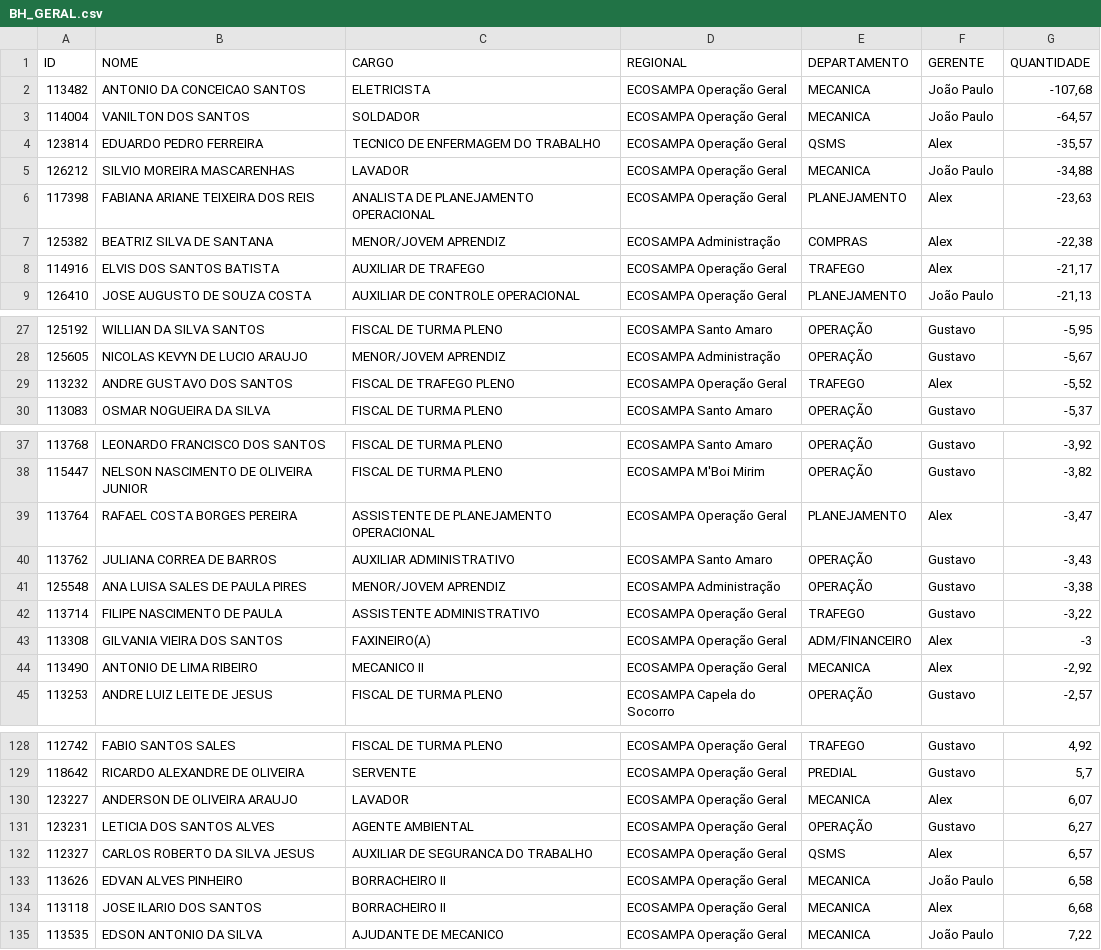
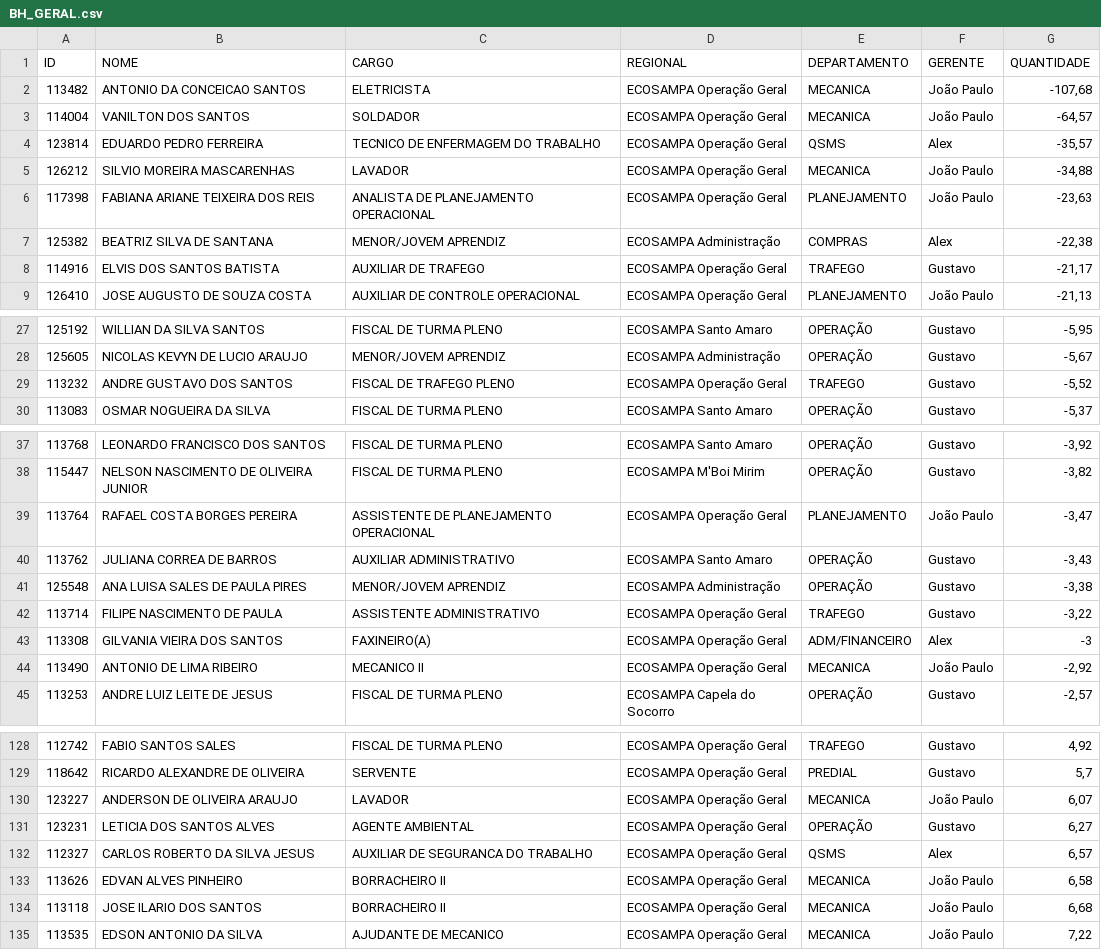
Before and after one commit to Guerreiro015/ALURA2023, a CSV file: SITE EVENTOS CSV/BH_GERAL.csv, drawn as a sheet; only a part is shown, gaps mark what is left out; the diff covers the shown part only.

```diff
--- a/SITE EVENTOS CSV/BH_GERAL.csv
+++ b/SITE EVENTOS CSV/BH_GERAL.csv
@@ -5,5 +5,5 @@
 126212;SILVIO MOREIRA MASCARENHAS;LAVADOR;ECOSAMPA Operação Geral;MECANICA;João Paulo;-34,88
-117398;FABIANA ARIANE TEIXEIRA DOS REIS;ANALISTA DE PLANEJAMENTO OPERACIONAL;ECOSAMPA Operação Geral;PLANEJAMENTO;Alex;-23,63
+117398;FABIANA ARIANE TEIXEIRA DOS REIS;ANALISTA DE PLANEJAMENTO OPERACIONAL;ECOSAMPA Operação Geral;PLANEJAMENTO;João Paulo;-23,63
 125382;BEATRIZ SILVA DE SANTANA;MENOR/JOVEM APRENDIZ;ECOSAMPA Administração;COMPRAS;Alex;-22,38
-114916;ELVIS DOS SANTOS BATISTA;AUXILIAR DE TRAFEGO;ECOSAMPA Operação Geral;TRAFEGO;Alex;-21,17
+114916;ELVIS DOS SANTOS BATISTA;AUXILIAR DE TRAFEGO;ECOSAMPA Operação Geral;TRAFEGO;Gustavo;-21,17
 126410;JOSE AUGUSTO DE SOUZA COSTA;AUXILIAR DE CONTROLE OPERACIONAL;ECOSAMPA Operação Geral;PLANEJAMENTO;João Paulo;-21,13
@@ -28,3 +28,3 @@
 125605;NICOLAS KEVYN DE LUCIO ARAUJO;MENOR/JOVEM APRENDIZ;ECOSAMPA Administração;OPERAÇÃO;Gustavo;-5,67
-113232;ANDRE GUSTAVO DOS SANTOS;FISCAL DE TRAFEGO PLENO;ECOSAMPA Operação Geral;TRAFEGO;Alex;-5,52
+113232;ANDRE GUSTAVO DOS SANTOS;FISCAL DE TRAFEGO PLENO;ECOSAMPA Operação Geral;TRAFEGO;Gustavo;-5,52
 113083;OSMAR NOGUEIRA DA SILVA;FISCAL DE TURMA PLENO;ECOSAMPA Santo Amaro;OPERAÇÃO;Gustavo;-5,37
@@ -38,3 +38,3 @@
 115447;NELSON NASCIMENTO DE OLIVEIRA JUNIOR;FISCAL DE TURMA PLENO;ECOSAMPA M'Boi Mirim;OPERAÇÃO;Gustavo;-3,82
-113764;RAFAEL COSTA BORGES PEREIRA;ASSISTENTE DE PLANEJAMENTO OPERACIONAL;ECOSAMPA Operação Geral;PLANEJAMENTO;Alex;-3,47
+113764;RAFAEL COSTA BORGES PEREIRA;ASSISTENTE DE PLANEJAMENTO OPERACIONAL;ECOSAMPA Operação Geral;PLANEJAMENTO;João Paulo;-3,47
 113762;JULIANA CORREA DE BARROS;AUXILIAR ADMINISTRATIVO;ECOSAMPA Santo Amaro;OPERAÇÃO;Gustavo;-3,43
@@ -43,3 +43,3 @@
 113308;GILVANIA VIEIRA DOS SANTOS;FAXINEIRO(A);ECOSAMPA Operação Geral;ADM/FINANCEIRO;Alex;-3
-113490;ANTONIO DE LIMA RIBEIRO;MECANICO II;ECOSAMPA Operação Geral;MECANICA;Alex;-2,92
+113490;ANTONIO DE LIMA RIBEIRO;MECANICO II;ECOSAMPA Operação Geral;MECANICA;João Paulo;-2,92
 113253;ANDRE LUIZ LEITE DE JESUS;FISCAL DE TURMA PLENO;ECOSAMPA Capela do Socorro;OPERAÇÃO;Gustavo;-2,57
@@ -129,3 +129,3 @@
 118642;RICARDO ALEXANDRE DE OLIVEIRA;SERVENTE;ECOSAMPA Operação Geral;PREDIAL;Gustavo;5,7
-123227;ANDERSON DE OLIVEIRA ARAUJO;LAVADOR;ECOSAMPA Operação Geral;MECANICA;Alex;6,07
+123227;ANDERSON DE OLIVEIRA ARAUJO;LAVADOR;ECOSAMPA Operação Geral;MECANICA;João Paulo;6,07
 123231;LETICIA DOS SANTOS ALVES;AGENTE AMBIENTAL;ECOSAMPA Operação Geral;OPERAÇÃO;Gustavo;6,27
@@ -133,3 +133,3 @@
 113626;EDVAN ALVES PINHEIRO;BORRACHEIRO II;ECOSAMPA Operação Geral;MECANICA;João Paulo;6,58
-113118;JOSE ILARIO DOS SANTOS;BORRACHEIRO II;ECOSAMPA Operação Geral;MECANICA;Alex;6,68
+113118;JOSE ILARIO DOS SANTOS;BORRACHEIRO II;ECOSAMPA Operação Geral;MECANICA;João Paulo;6,68
 113535;EDSON ANTONIO DA SILVA;AJUDANTE DE MECANICO;ECOSAMPA Operação Geral;MECANICA;João Paulo;7,22
```
Also changed, not shown: 18 edited cells elsewhere in this file.
